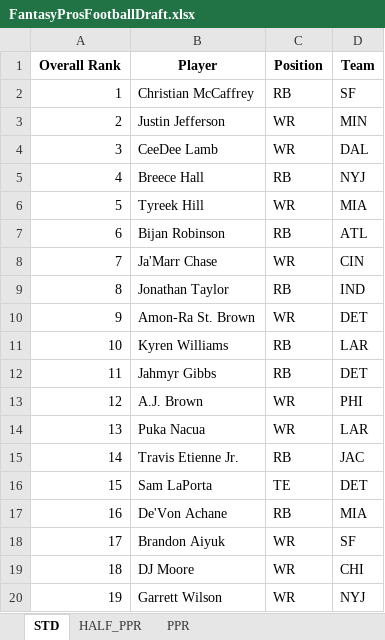
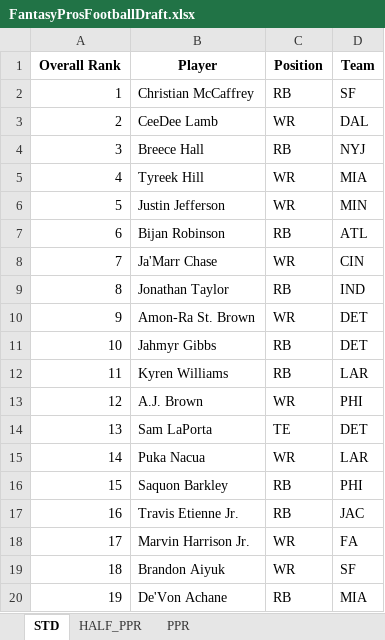
Before and after one commit to barbacbd/FantasyRankings, an Excel workbook: docs/FantasyProsFootballDraft.xlsx, sheet STD, drawn as a sheet; only a part is shown; values as stored, in another font and other column widths than the file's, no borders; the diff covers the shown part only; the diff names each change by its address in the sheet, - before the commit and + after, or states it on an @@ line.

```diff
--- a/docs/FantasyProsFootballDraft.xlsx (sheet STD)
+++ b/docs/FantasyProsFootballDraft.xlsx (sheet STD)
-B3 (Player): Justin Jefferson
+B3 (Player): CeeDee Lamb
-D3 (Team): MIN
+D3 (Team): DAL
-B4 (Player): CeeDee Lamb
+B4 (Player): Breece Hall
-C4 (Position): WR
+C4 (Position): RB
-D4 (Team): DAL
+D4 (Team): NYJ
-B5 (Player): Breece Hall
+B5 (Player): Tyreek Hill
-C5 (Position): RB
+C5 (Position): WR
-D5 (Team): NYJ
+D5 (Team): MIA
-B6 (Player): Tyreek Hill
+B6 (Player): Justin Jefferson
-D6 (Team): MIA
+D6 (Team): MIN
-B11 (Player): Kyren Williams
+B11 (Player): Jahmyr Gibbs
-D11 (Team): LAR
+D11 (Team): DET
-B12 (Player): Jahmyr Gibbs
+B12 (Player): Kyren Williams
-D12 (Team): DET
+D12 (Team): LAR
-B14 (Player): Puka Nacua
+B14 (Player): Sam LaPorta
-C14 (Position): WR
+C14 (Position): TE
-D14 (Team): LAR
+D14 (Team): DET
-B15 (Player): Travis Etienne Jr.
+B15 (Player): Puka Nacua
-C15 (Position): RB
+C15 (Position): WR
-D15 (Team): JAC
+D15 (Team): LAR
-B16 (Player): Sam LaPorta
+B16 (Player): Saquon Barkley
-C16 (Position): TE
+C16 (Position): RB
-D16 (Team): DET
+D16 (Team): PHI
-B17 (Player): De'Von Achane
+B17 (Player): Travis Etienne Jr.
-D17 (Team): MIA
+D17 (Team): JAC
-B18 (Player): Brandon Aiyuk
+B18 (Player): Marvin Harrison Jr.
-D18 (Team): SF
+D18 (Team): FA
-B19 (Player): DJ Moore
+B19 (Player): Brandon Aiyuk
-D19 (Team): CHI
+D19 (Team): SF
-B20 (Player): Garrett Wilson
+B20 (Player): De'Von Achane
-C20 (Position): WR
+C20 (Position): RB
-D20 (Team): NYJ
+D20 (Team): MIA
```
Also changed, not shown: 839 edited cells elsewhere in this sheet, sheet HALF_PPR, sheet PPR, docs/FantasyProsBaseballDraft.xlsx, docs/FantasyProsBasketballDraft.xlsx, 8 other files.
